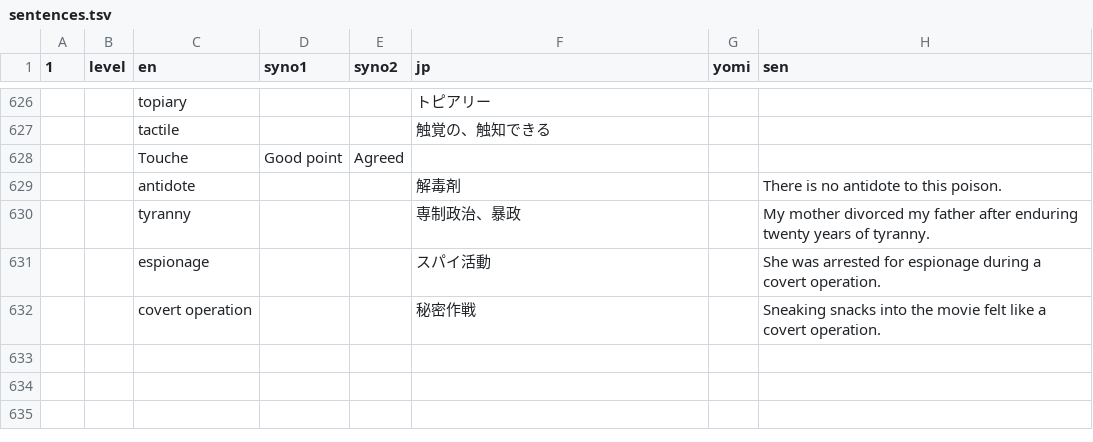
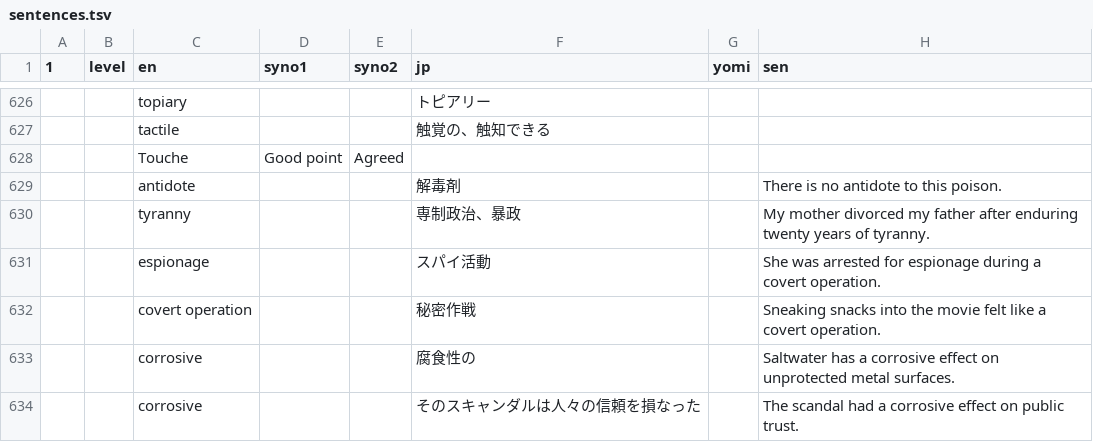
Before and after one commit to masakotoda/sakilingo, a TSV file: sentences.tsv, drawn as a sheet; only a part is shown, gaps mark what is left out; the diff names each change by its address in the sheet, - before the commit and + after, or states it on an @@ line.

```diff
--- a/sentences.tsv
+++ b/sentences.tsv
+row 633:  |  | corrosive |  |  | 腐食性の |  | Saltwater has a corrosive effect on unprotected metal surfaces.
+row 634:  |  | corrosive |  |  | そのスキャンダルは人々の信頼を損なった |  | The scandal had a corrosive effect on public trust.
```
Also changed, not shown: 1 other file.
